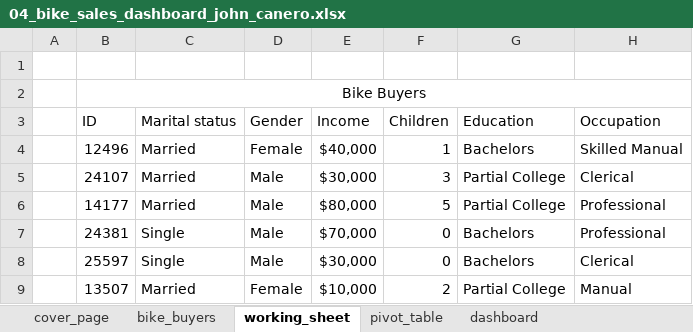
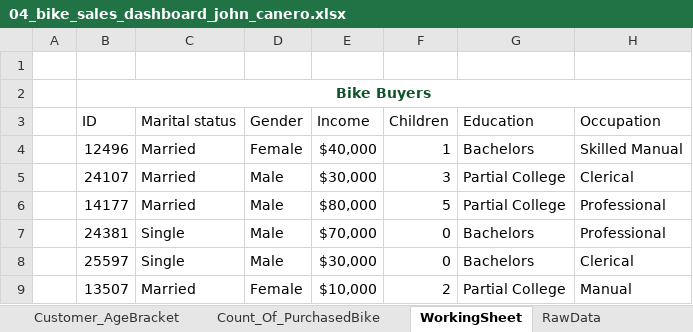
Before and after one commit to johncanero/bike_sales_dashboard_john_canero, an Excel workbook: 04_bike_sales_dashboard_john_canero.xlsx, sheet WorkingSheet, drawn as a sheet; only a part is shown; values as stored, in another font and other column widths than the file's, no borders; table styles not drawn; the diff names each change by its address in the sheet, - before the commit and + after, or states it on an @@ line.

```diff
--- a/04_bike_sales_dashboard_john_canero.xlsx (sheet WorkingSheet)
+++ b/04_bike_sales_dashboard_john_canero.xlsx (sheet WorkingSheet)
-sheet tab: bike_buyers
+sheet tab: RawData
-sheet tab: working_sheet
+sheet tab: WorkingSheet
-sheet tab: cover_page
+sheet tab: Customer_AgeBracket
+sheet tab: Count_Of_PurchasedBike
@@ sheet tab order changed: Customer_AgeBracket | Count_Of_PurchasedBike | WorkingSheet | RawData @@
@@ B2 bold: off → on, text colour: black → #0D542B @@
```
Also changed, not shown: sheet Average_Income, sheet Dashboard, other sheet tabs, charts or pictures, 7 other files.
